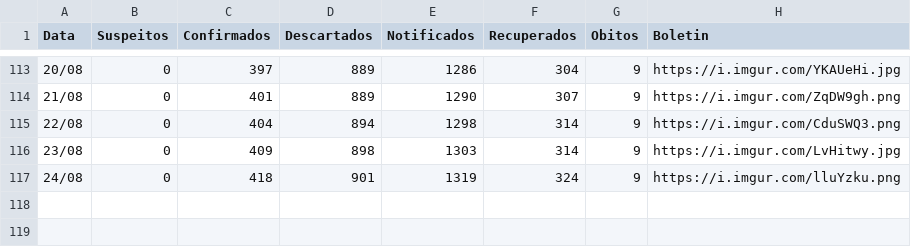
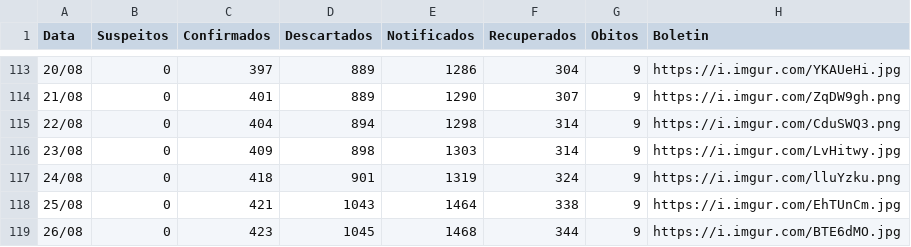
Before and after one commit to webalysson/covidmgil, a CSV file: dados/COVIDMGIL - Dados_Boletins.csv, drawn as a sheet; only a part is shown, gaps mark what is left out.

Commit message:
Dados atualizados 26/08

```diff
--- a/dados/COVIDMGIL - Dados_Boletins.csv
+++ b/dados/COVIDMGIL - Dados_Boletins.csv
@@ -117 +117,3 @@ Data,Suspeitos,Confirmados,Descartados,Notificados,Recuperados,Obitos,Boletin
 24/08,0,418,901,1319,324,9,https://i.imgur.com/lluYzku.png
+25/08,0,421,1043,1464,338,9,https://i.imgur.com/EhTUnCm.jpg
+26/08,0,423,1045,1468,344,9,https://i.imgur.com/BTE6dMO.jpg
```
